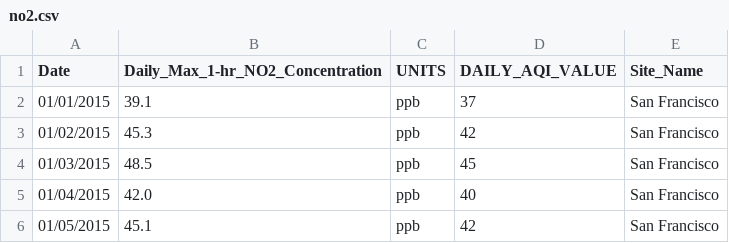
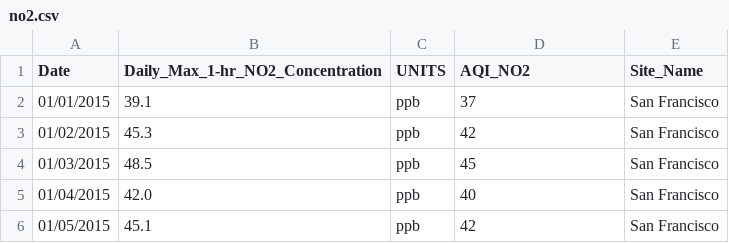
Before and after one commit to a56k/Final_Project_AQI_Level_SF, a CSV file: clean_data/no2.csv, drawn as a sheet; only a part is shown.

```diff
--- a/clean_data/no2.csv
+++ b/clean_data/no2.csv
@@ -1,2 +1,2 @@
-Date,Daily_Max_1-hr_NO2_Concentration,UNITS,DAILY_AQI_VALUE,Site_Name
+Date,Daily_Max_1-hr_NO2_Concentration,UNITS,AQI_NO2,Site_Name
 01/01/2015,39.1,ppb,37,San Francisco
```
Also changed, not shown: 2 other files.
